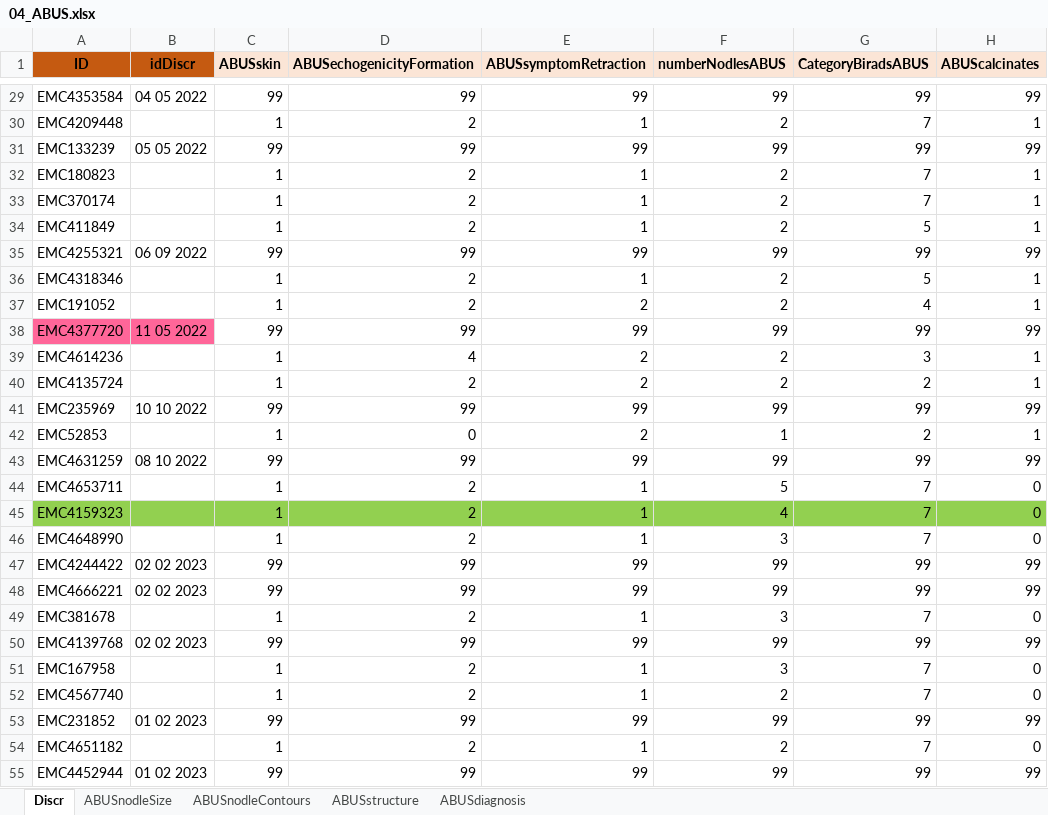
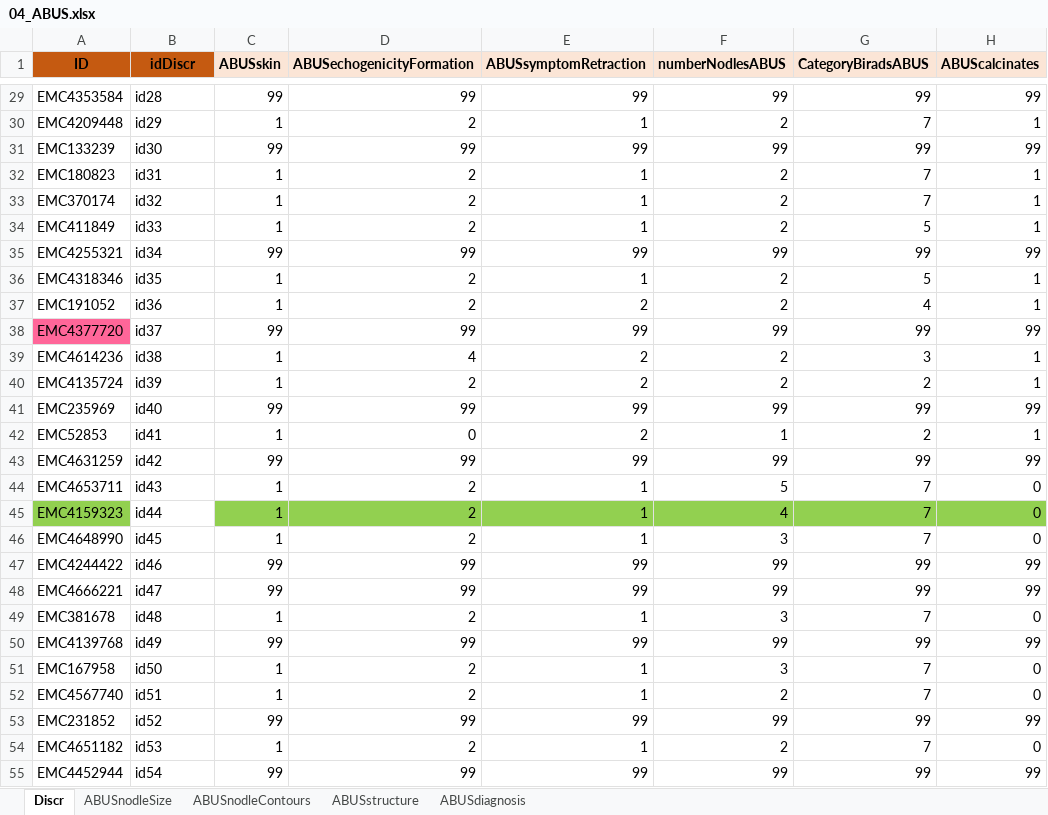
Before and after one commit to AndreyPovaliy/ABUS_US_diagnostics, an Excel workbook: 01. Preprocessing data/data_CSV/04_ABUS.xlsx, sheet Discr, drawn as a sheet; only a part is shown, gaps mark what is left out; values as stored, in another font and other column widths than the file's, no borders; conditional formats not drawn; the diff covers the shown part only; the diff names each change by its address in the sheet, - before the commit and + after, or states it on an @@ line.

```diff
--- a/01. Preprocessing data/data_CSV/04_ABUS.xlsx (sheet Discr)
+++ b/01. Preprocessing data/data_CSV/04_ABUS.xlsx (sheet Discr)
-B29 (idDiscr): 04 05 2022
+B29 (idDiscr): id28
-B30 (idDiscr): (empty)
+B30 (idDiscr): id29
-B31 (idDiscr): 05 05 2022
+B31 (idDiscr): id30
-B32 (idDiscr): (empty)
+B32 (idDiscr): id31
-B33 (idDiscr): (empty)
+B33 (idDiscr): id32
-B34 (idDiscr): (empty)
+B34 (idDiscr): id33
-B35 (idDiscr): 06 09 2022
+B35 (idDiscr): id34
-B36 (idDiscr): (empty)
+B36 (idDiscr): id35
-B37 (idDiscr): (empty)
+B37 (idDiscr): id36
-B38 (idDiscr): 11 05 2022
+B38 (idDiscr): id37
-B38 fill: #FF6699
+B38 fill: none
-B39 (idDiscr): (empty)
+B39 (idDiscr): id38
-B40 (idDiscr): (empty)
+B40 (idDiscr): id39
-B41 (idDiscr): 10 10 2022
+B41 (idDiscr): id40
-B42 (idDiscr): (empty)
+B42 (idDiscr): id41
-B43 (idDiscr): 08 10 2022
+B43 (idDiscr): id42
-B44 (idDiscr): (empty)
+B44 (idDiscr): id43
-B45 (idDiscr): (empty)
+B45 (idDiscr): id44
-B45 fill: #92D050
+B45 fill: none
-B46 (idDiscr): (empty)
+B46 (idDiscr): id45
-B47 (idDiscr): 02 02 2023
+B47 (idDiscr): id46
-B48 (idDiscr): 02 02 2023
+B48 (idDiscr): id47
-B49 (idDiscr): (empty)
+B49 (idDiscr): id48
-B50 (idDiscr): 02 02 2023
+B50 (idDiscr): id49
-B51 (idDiscr): (empty)
+B51 (idDiscr): id50
-B52 (idDiscr): (empty)
+B52 (idDiscr): id51
-B53 (idDiscr): 01 02 2023
+B53 (idDiscr): id52
-B54 (idDiscr): (empty)
+B54 (idDiscr): id53
-B55 (idDiscr): 01 02 2023
+B55 (idDiscr): id54
```
Also changed, not shown: 571 edited cells and cell formats elsewhere in this sheet, 01. Preprocessing data/data_CSV/01_DescrPart.xlsx, 15 other files.
